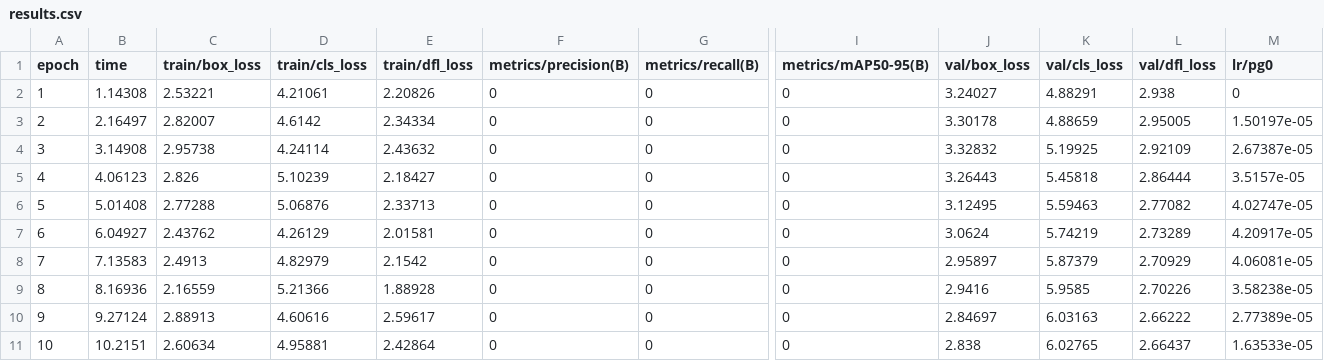
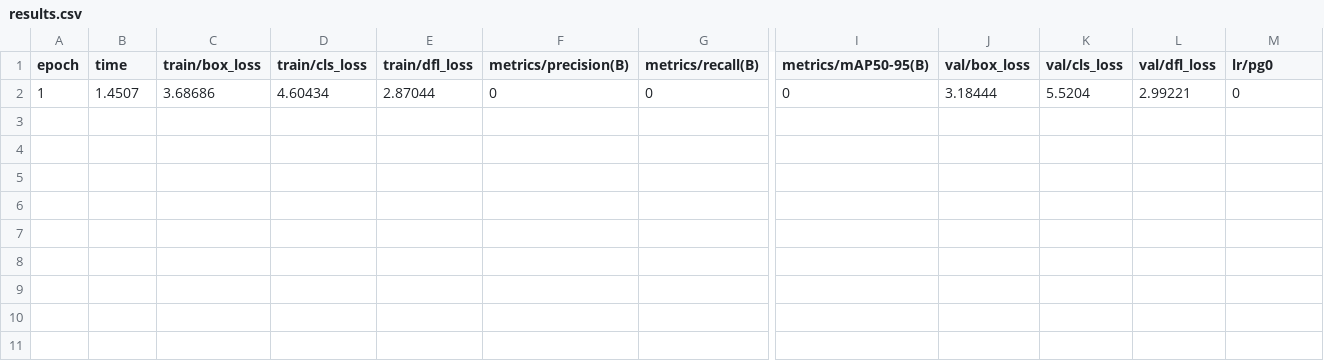
Before and after one commit to Jannis241/ClashFoFBot, a CSV file: runs/detect/train2/results.csv, drawn as a sheet; only a part is shown, gaps mark what is left out; rows hold the shown columns only; the diff names each change by its address in the sheet, - before the commit and + after, or states it on an @@ line.

```diff
--- a/runs/detect/train2/results.csv
+++ b/runs/detect/train2/results.csv
-B2 (time): 1.14308
+B2 (time): 1.4507
-C2 (train/box_loss): 2.53221
+C2 (train/box_loss): 3.68686
-D2 (train/cls_loss): 4.21061
+D2 (train/cls_loss): 4.60434
-E2 (train/dfl_loss): 2.20826
+E2 (train/dfl_loss): 2.87044
-J2 (val/box_loss): 3.24027
+J2 (val/box_loss): 3.18444
-K2 (val/cls_loss): 4.88291
+K2 (val/cls_loss): 5.5204
-L2 (val/dfl_loss): 2.938
+L2 (val/dfl_loss): 2.99221
-row 3: 2 | 2.16497 | 2.82007 | 4.6142 | 2.34334 | 0 | 0 | 0 | 3.30178 | 4.88659 | 2.95005 | 1.50197e-05
-row 4: 3 | 3.14908 | 2.95738 | 4.24114 | 2.43632 | 0 | 0 | 0 | 3.32832 | 5.19925 | 2.92109 | 2.67387e-05
-row 5: 4 | 4.06123 | 2.826 | 5.10239 | 2.18427 | 0 | 0 | 0 | 3.26443 | 5.45818 | 2.86444 | 3.5157e-05
-row 6: 5 | 5.01408 | 2.77288 | 5.06876 | 2.33713 | 0 | 0 | 0 | 3.12495 | 5.59463 | 2.77082 | 4.02747e-05
-row 7: 6 | 6.04927 | 2.43762 | 4.26129 | 2.01581 | 0 | 0 | 0 | 3.0624 | 5.74219 | 2.73289 | 4.20917e-05
-row 8: 7 | 7.13583 | 2.4913 | 4.82979 | 2.1542 | 0 | 0 | 0 | 2.95897 | 5.87379 | 2.70929 | 4.06081e-05
-row 9: 8 | 8.16936 | 2.16559 | 5.21366 | 1.88928 | 0 | 0 | 0 | 2.9416 | 5.9585 | 2.70226 | 3.58238e-05
-row 10: 9 | 9.27124 | 2.88913 | 4.60616 | 2.59617 | 0 | 0 | 0 | 2.84697 | 6.03163 | 2.66222 | 2.77389e-05
-row 11: 10 | 10.2151 | 2.60634 | 4.95881 | 2.42864 | 0 | 0 | 0 | 2.838 | 6.02765 | 2.66437 | 1.63533e-05
```
Also changed, not shown: runs/detect/train/results.csv, 18 other files.
